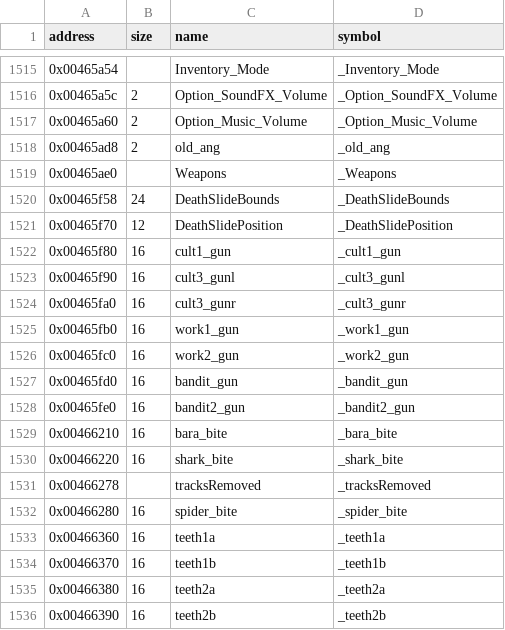
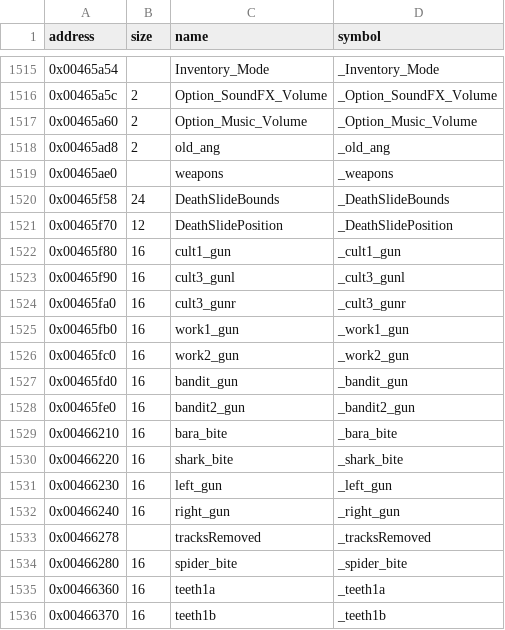
Before and after one commit to LostArtefacts/tr02, a CSV file: config/symbols.csv, drawn as a sheet; only a part is shown, gaps mark what is left out; the shorter side is filled out with more unchanged rows.

```diff
--- a/config/symbols.csv
+++ b/config/symbols.csv
@@ -1518,3 +1518,3 @@ address,size,name,symbol
 0x00465ad8,2,old_ang,_old_ang
-0x00465ae0,,Weapons,_Weapons
+0x00465ae0,,weapons,_weapons
 0x00465f58,24,DeathSlideBounds,_DeathSlideBounds
@@ -1530,2 +1530,4 @@ address,size,name,symbol
 0x00466220,16,shark_bite,_shark_bite
+0x00466230,16,left_gun,_left_gun
+0x00466240,16,right_gun,_right_gun
 0x00466278,,tracksRemoved,_tracksRemoved
```
Also changed, not shown: 2 other files.
